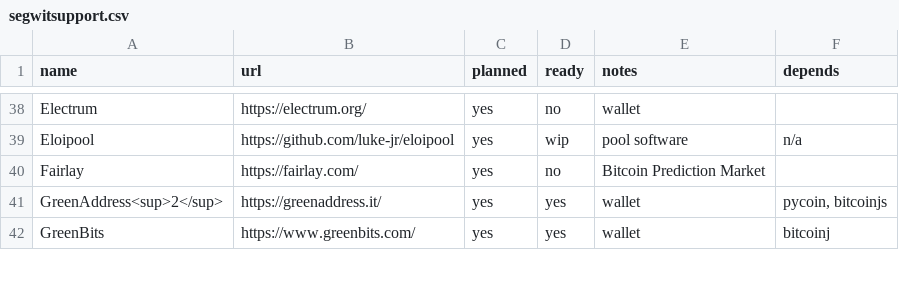
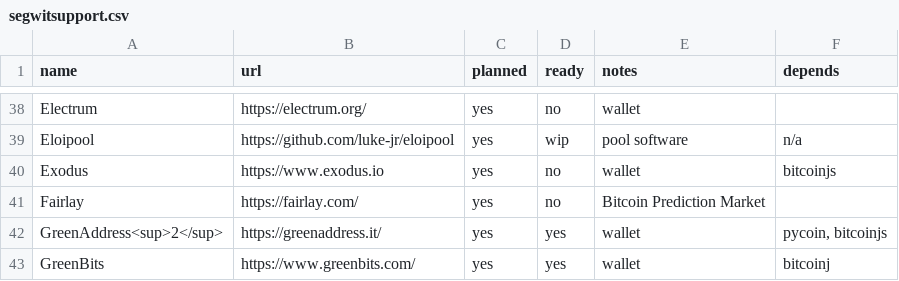
Before and after one commit to archive-of-deleted-repositories/jamesob__bitcoincore.org, a CSV file: _data/segwitsupport.csv, drawn as a sheet; only a part is shown, gaps mark what is left out.

Commit message:
Add Exodus to segwit list

```diff
--- a/_data/segwitsupport.csv
+++ b/_data/segwitsupport.csv
@@ -39,2 +39,3 @@ Electrum,https://electrum.org/,yes,no,wallet,
 Eloipool,https://github.com/luke-jr/eloipool,yes,wip,pool software,n/a
+Exodus,https://www.exodus.io,yes,no,wallet,bitcoinjs
 Fairlay,https://fairlay.com/,yes,no,Bitcoin Prediction Market,
```
